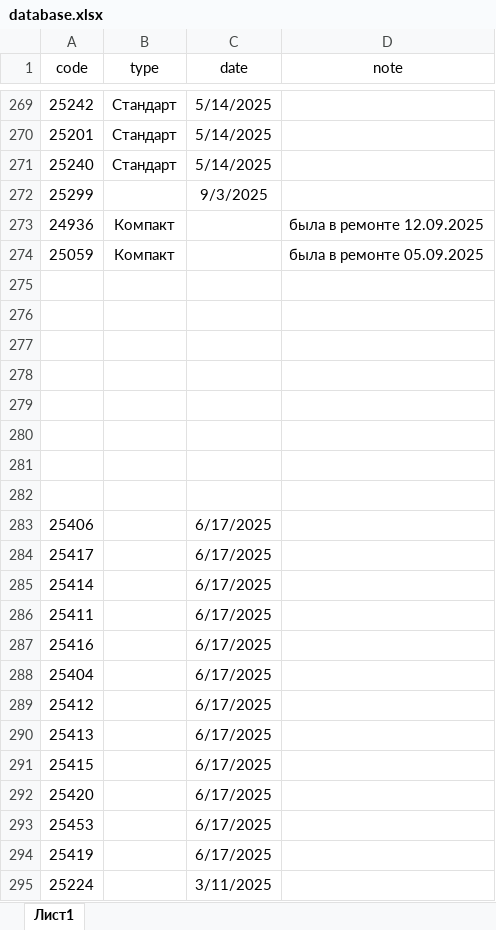
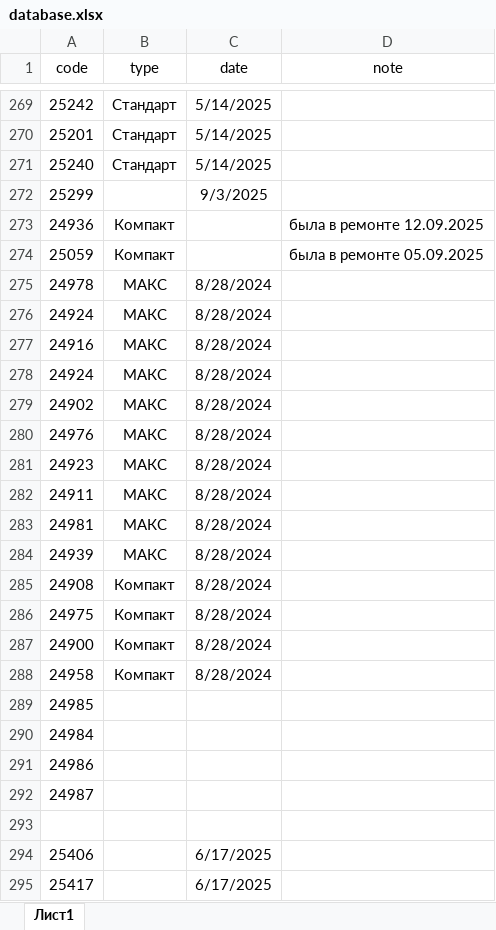
Before and after one commit to ilyakorolev2/serialbag, an Excel workbook: database.xlsx, sheet Лист1, drawn as a sheet; only a part is shown, gaps mark what is left out; the shorter side is filled out with more unchanged rows; values as stored, in another font and other column widths than the file's, no borders; the diff names each change by its address in the sheet, - before the commit and + after, or states it on an @@ line.

Commit message:
update

```diff
--- a/database.xlsx (sheet Лист1)
+++ b/database.xlsx (sheet Лист1)
-row 275: (empty)
+row 275: 24978 | МАКС | 8/28/2024
-row 276: (empty)
+row 276: 24924 | МАКС | 8/28/2024
-row 277: (empty)
+row 277: 24916 | МАКС | 8/28/2024
-row 278: (empty)
+row 278: 24924 | МАКС | 8/28/2024
-row 279: (empty)
+row 279: 24902 | МАКС | 8/28/2024
-row 280: (empty)
+row 280: 24976 | МАКС | 8/28/2024
-row 281: (empty)
+row 281: 24923 | МАКС | 8/28/2024
+row 282: 24911 | МАКС | 8/28/2024
+row 283: 24981 | МАКС | 8/28/2024
+row 284: 24939 | МАКС | 8/28/2024
+row 285: 24908 | Компакт | 8/28/2024
+row 286: 24975 | Компакт | 8/28/2024
+row 287: 24900 | Компакт | 8/28/2024
+row 288: 24958 | Компакт | 8/28/2024
+row 289: 24985
+row 290: 24984
+row 291: 24986
+row 292: 24987
```
